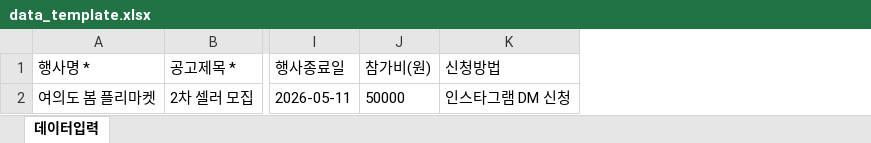
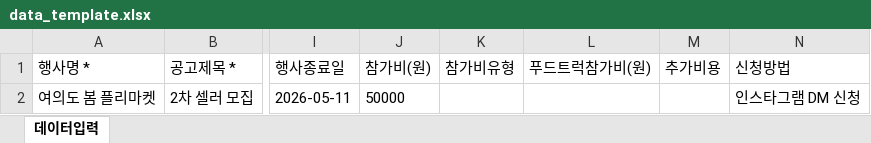
Before and after one commit to leearo9528-creator/FLIT, an Excel workbook: public/data_template.xlsx, sheet 데이터입력, drawn as a sheet; only a part is shown, gaps mark what is left out; values as stored, in another font and other column widths than the file's, no borders; the diff names each change by its address in the sheet, - before the commit and + after, or states it on an @@ line.

Commit message:
feat: 엑셀 템플릿 — 참가비유형·푸드트럭참가비·추가비용 컬럼 추가

```diff
--- a/public/data_template.xlsx (sheet 데이터입력)
+++ b/public/data_template.xlsx (sheet 데이터입력)
+column K (참가비유형), empty
+column L (푸드트럭참가비(원)), empty
+column M (추가비용), empty
```
